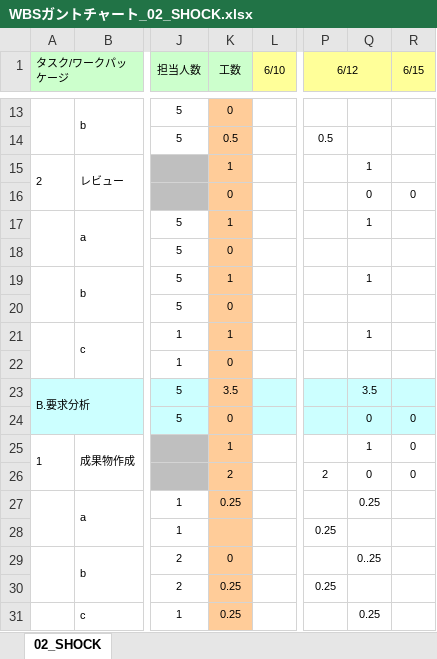
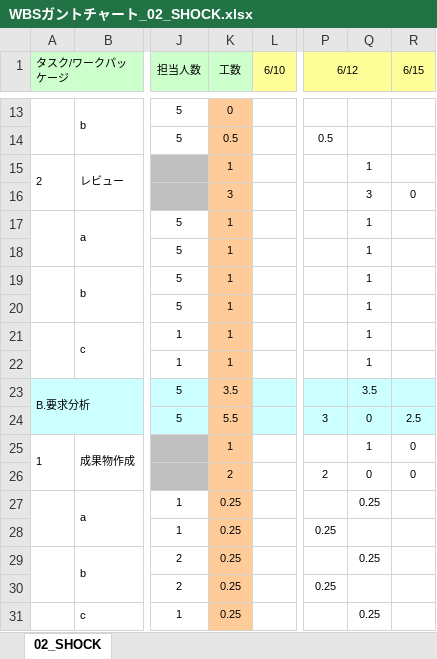
Before and after one commit to s-oishi/testRepo02, an Excel workbook: 第三反復/01計画/WBSガントチャート_02_SHOCK.xlsx, sheet 02_SHOCK, drawn as a sheet; only a part is shown, gaps mark what is left out; values as stored, in another font and other column widths than the file's, no borders; charts and pictures and conditional formats not drawn; the diff covers the shown part only; the diff names each change by its address in the sheet, - before the commit and + after, or states it on an @@ line.

```diff
--- a/第三反復/01計画/WBSガントチャート_02_SHOCK.xlsx (sheet 02_SHOCK)
+++ b/第三反復/01計画/WBSガントチャート_02_SHOCK.xlsx (sheet 02_SHOCK)
-K16 (工数): 0
+K16 (工数): 3
-Q16: 0
+Q16: 3
-K18 (工数): 0
+K18 (工数): 1
-Q18: (empty)
+Q18: 1
-K20 (工数): 0
+K20 (工数): 1
-Q20: (empty)
+Q20: 1
-K22 (工数): 0
+K22 (工数): 1
-Q22: (empty)
+Q22: 1
-K24 (工数): 0
+K24 (工数): 5.5
-P24 (6/12): (empty)
+P24 (6/12): 3
-R24 (6/15): 0
+R24 (6/15): 2.5
-K28 (工数): (empty)
+K28 (工数): 0.25
-K29 (工数): 0
+K29 (工数): 0.25
-Q29: 0..25
+Q29: 0.25
```
Also changed, not shown: 8 added rows, 8 removed rows and 20 edited cells elsewhere in this sheet.
